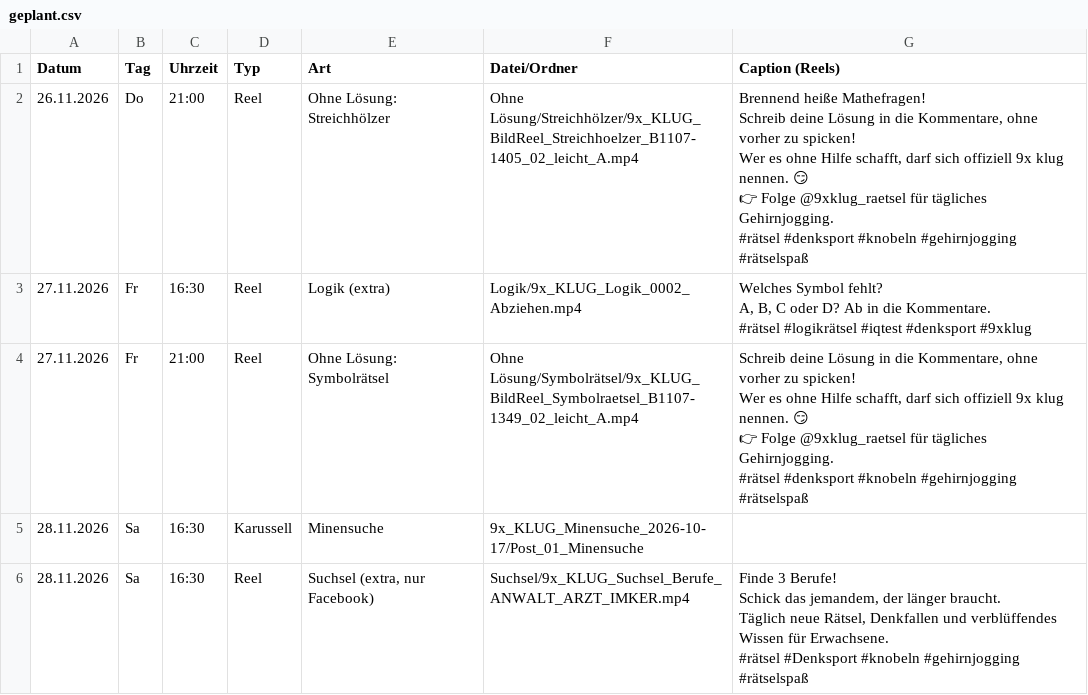
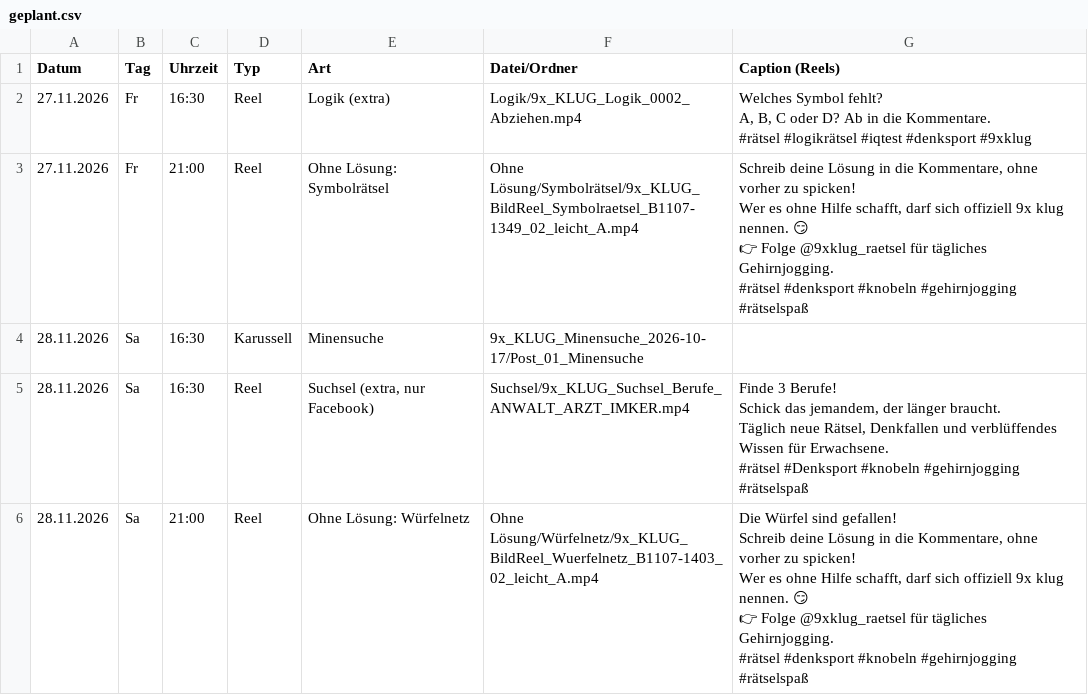
Before and after one commit to 9xKLUG/9xklug-autopost, a CSV file: status/geplant.csv, drawn as a sheet; only a part is shown; the shorter side is filled out with more unchanged rows.

```diff
--- a/status/geplant.csv
+++ b/status/geplant.csv
@@ -1,10 +1,2 @@
 Datum;Tag;Uhrzeit;Typ;Art;Datei/Ordner;Caption (Reels)
-26.11.2026;Do;21:00;Reel;Ohne Lösung: Streichhölzer;Ohne Lösung/Streichhölzer/9x_KLUG_BildReel_Streichhoelzer_B1107-1405_02_leicht_A.mp4;"Brennend heiße Mathefragen!
-
-Schreib deine Lösung in die Kommentare, ohne vorher zu spicken!
-Wer es ohne Hilfe schafft, darf sich offiziell 9x klug nennen. 😏
-
-👉 Folge @9xklug_raetsel für tägliches Gehirnjogging.
-
-#rätsel #denksport #knobeln #gehirnjogging #rätselspaß"
 27.11.2026;Fr;16:30;Reel;Logik (extra);Logik/9x_KLUG_Logik_0002_Abziehen.mp4;"Welches Symbol fehlt?
```
Also changed, not shown: status/gepostet.csv, 1 other file.
